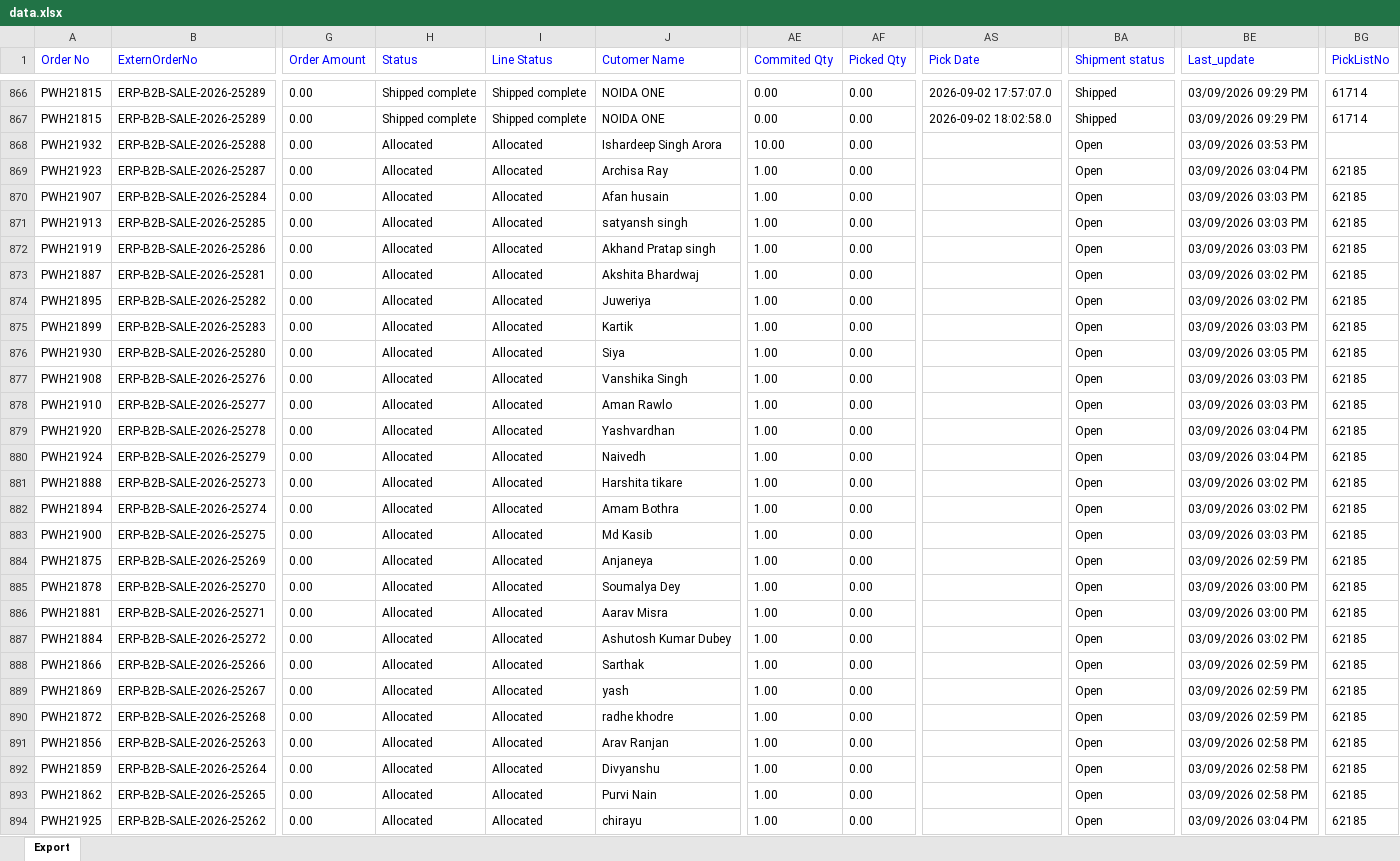
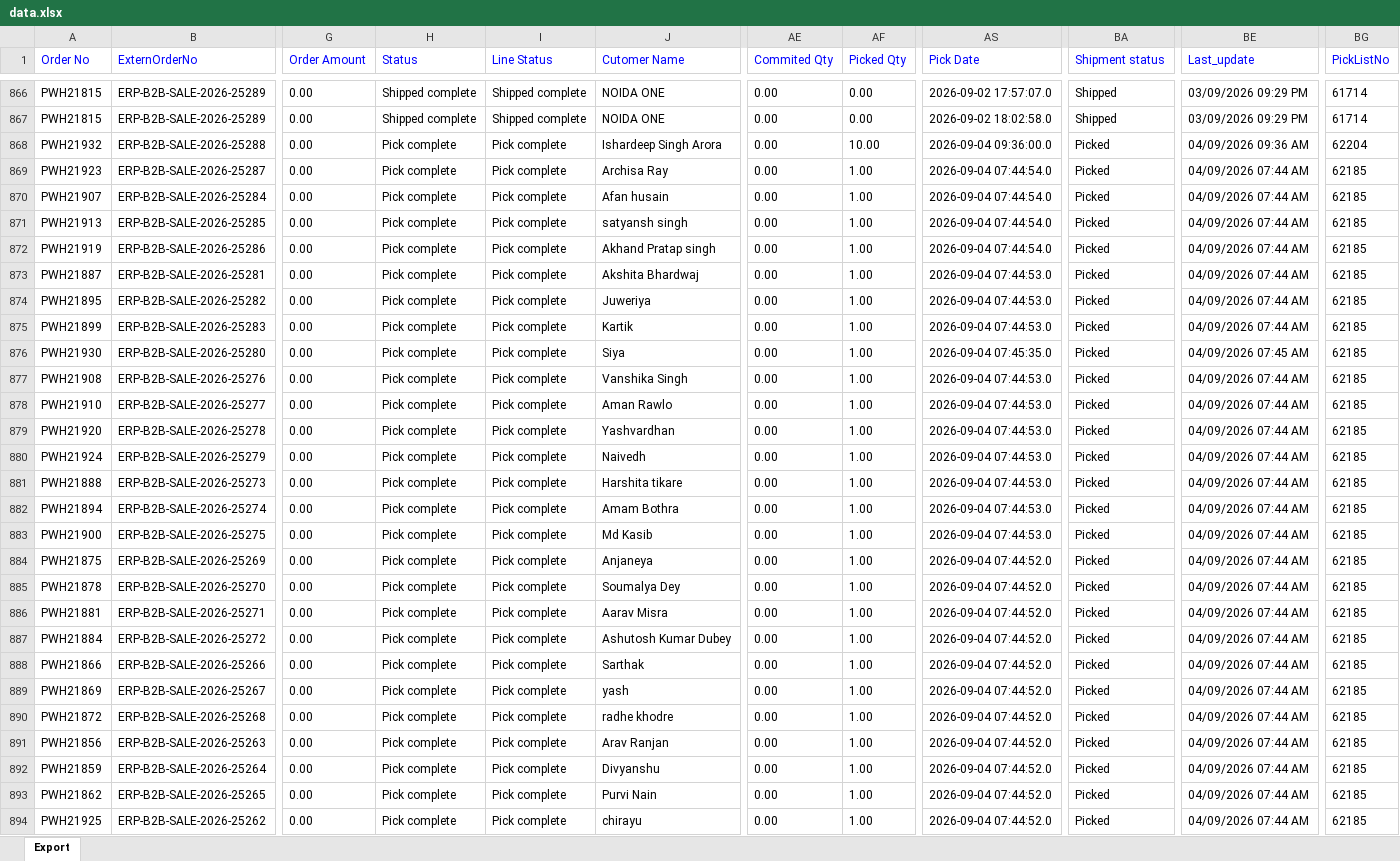
Before and after one commit to Kamal2-Pal/PW-Master-Dashboard-V2, an Excel workbook: data.xlsx, sheet Export, drawn as a sheet; only a part is shown, gaps mark what is left out; values as stored, in another font and other column widths than the file's, no borders; the diff covers the shown part only; the diff names each change by its address in the sheet, - before the commit and + after, or states it on an @@ line.

```diff
--- a/data.xlsx (sheet Export)
+++ b/data.xlsx (sheet Export)
-H868:H894 (Status): Allocated
+H868:H894 (Status): Pick complete
-I868:I894 (Line Status): Allocated
+I868:I894 (Line Status): Pick complete
-AE868 (Commited Qty): 10.00
+AE868 (Commited Qty): 0.00
-AF868 (Picked Qty): 0.00
+AF868 (Picked Qty): 10.00
-AS868 (Pick Date): (empty)
+AS868 (Pick Date): 2026-09-04 09:36:00.0
-BA868:BA894 (Shipment status): Open
+BA868:BA894 (Shipment status): Picked
-BE868 (Last_update): 03/09/2026 03:53 PM
+BE868 (Last_update): 04/09/2026 09:36 AM
-BG868 (PickListNo): (empty)
+BG868 (PickListNo): 62204
-AE869:AE894 (Commited Qty): 1.00
+AE869:AE894 (Commited Qty): 0.00
-AF869:AF894 (Picked Qty): 0.00
+AF869:AF894 (Picked Qty): 1.00
-AS869:AS872 (Pick Date): (empty)
+AS869:AS872 (Pick Date): 2026-09-04 07:44:54.0
-BE869 (Last_update): 03/09/2026 03:04 PM
+BE869 (Last_update): 04/09/2026 07:44 AM
-BE870:BE872 (Last_update): 03/09/2026 03:03 PM
+BE870:BE872 (Last_update): 04/09/2026 07:44 AM
-AS873:AS875 (Pick Date): (empty)
+AS873:AS875 (Pick Date): 2026-09-04 07:44:53.0
-BE873:BE874 (Last_update): 03/09/2026 03:02 PM
+BE873:BE874 (Last_update): 04/09/2026 07:44 AM
-BE875 (Last_update): 03/09/2026 03:03 PM
+BE875 (Last_update): 04/09/2026 07:44 AM
-AS876 (Pick Date): (empty)
+AS876 (Pick Date): 2026-09-04 07:45:35.0
-BE876 (Last_update): 03/09/2026 03:05 PM
+BE876 (Last_update): 04/09/2026 07:45 AM
-AS877:AS883 (Pick Date): (empty)
+AS877:AS883 (Pick Date): 2026-09-04 07:44:53.0
-BE877:BE878 (Last_update): 03/09/2026 03:03 PM
+BE877:BE878 (Last_update): 04/09/2026 07:44 AM
-BE879:BE880 (Last_update): 03/09/2026 03:04 PM
+BE879:BE880 (Last_update): 04/09/2026 07:44 AM
-BE881:BE882 (Last_update): 03/09/2026 03:02 PM
+BE881:BE882 (Last_update): 04/09/2026 07:44 AM
-BE883 (Last_update): 03/09/2026 03:03 PM
+BE883 (Last_update): 04/09/2026 07:44 AM
-AS884:AS894 (Pick Date): (empty)
+AS884:AS894 (Pick Date): 2026-09-04 07:44:52.0
-BE884 (Last_update): 03/09/2026 02:59 PM
+BE884 (Last_update): 04/09/2026 07:44 AM
-BE885:BE886 (Last_update): 03/09/2026 03:00 PM
+BE885:BE886 (Last_update): 04/09/2026 07:44 AM
-BE887 (Last_update): 03/09/2026 03:02 PM
+BE887 (Last_update): 04/09/2026 07:44 AM
-BE888:BE890 (Last_update): 03/09/2026 02:59 PM
+BE888:BE890 (Last_update): 04/09/2026 07:44 AM
-BE891:BE893 (Last_update): 03/09/2026 02:58 PM
+BE891:BE893 (Last_update): 04/09/2026 07:44 AM
-BE894 (Last_update): 03/09/2026 03:04 PM
+BE894 (Last_update): 04/09/2026 07:44 AM
```
Also changed, not shown: 1252 edited cells elsewhere in this sheet, 1 other file.
